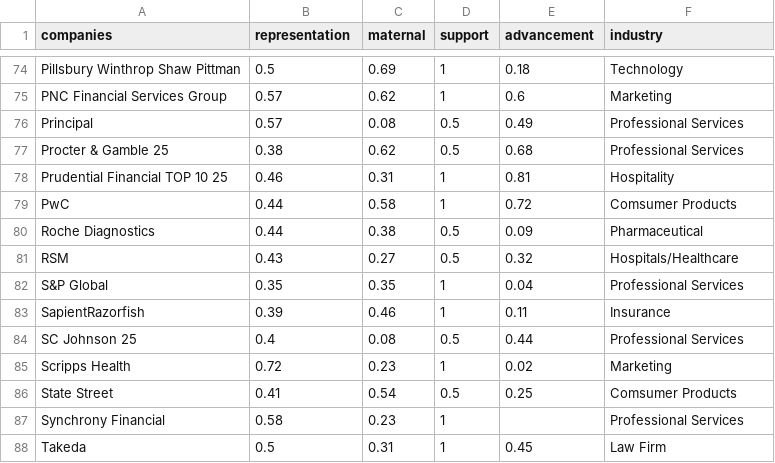
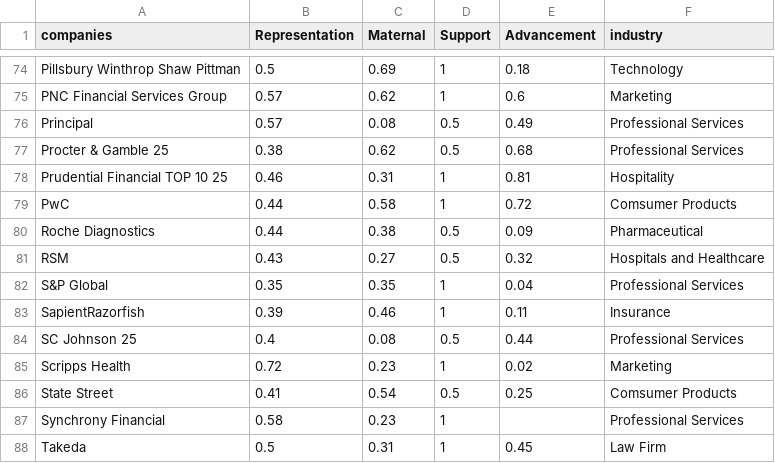
Before and after one commit to hvvivek/TaylorGGDataViz, a CSV file: topcompanies_trimmed.csv, drawn as a sheet; only a part is shown, gaps mark what is left out; the diff covers the shown part only.

Commit message:
Added industry lengend

```diff
--- a/topcompanies_trimmed.csv
+++ b/topcompanies_trimmed.csv
@@ -1 +1 @@
-companies,representation,maternal,support,advancement,industry
+companies,Representation,Maternal,Support,Advancement,industry
@@ -80,3 +80,3 @@ PwC,0.44,0.58,1,0.72,Comsumer Products
 Roche Diagnostics,0.44,0.38,0.5,0.09,Pharmaceutical
-RSM,0.43,0.27,0.5,0.32,Hospitals/Healthcare
+RSM,0.43,0.27,0.5,0.32,Hospitals and Healthcare
 S&P Global,0.35,0.35,1,0.04,Professional Services
```
Also changed, not shown: 8 edited cells elsewhere in this file, 4 other files.
